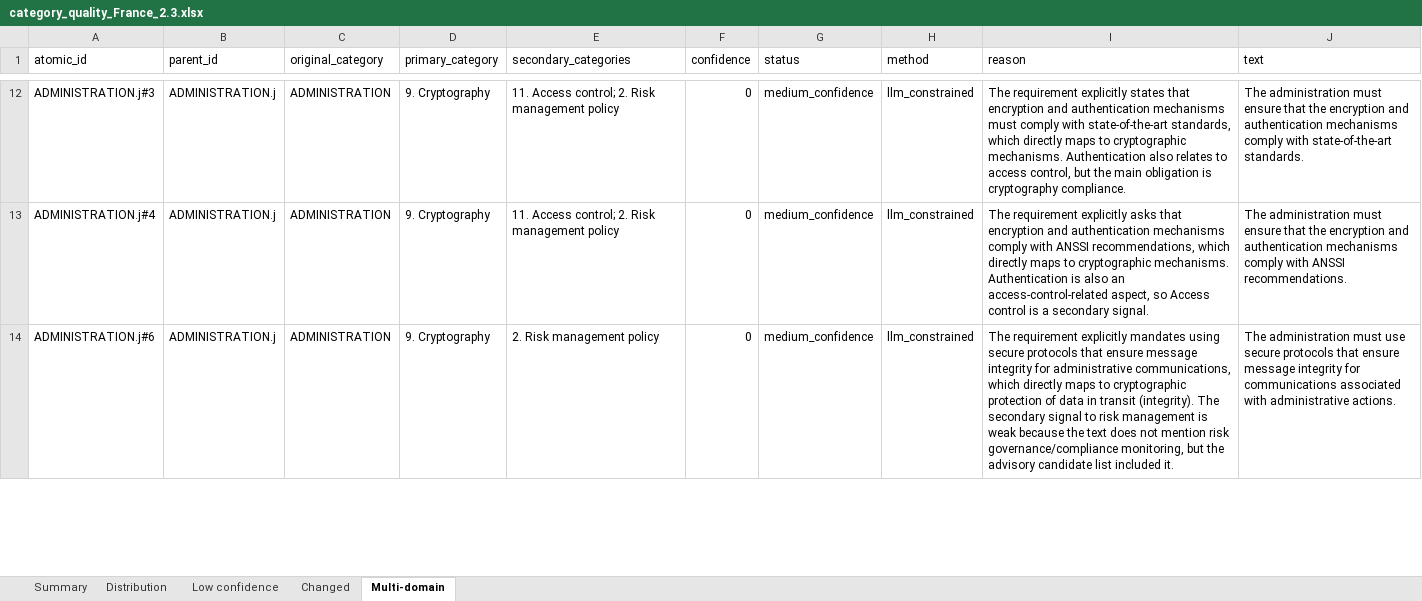
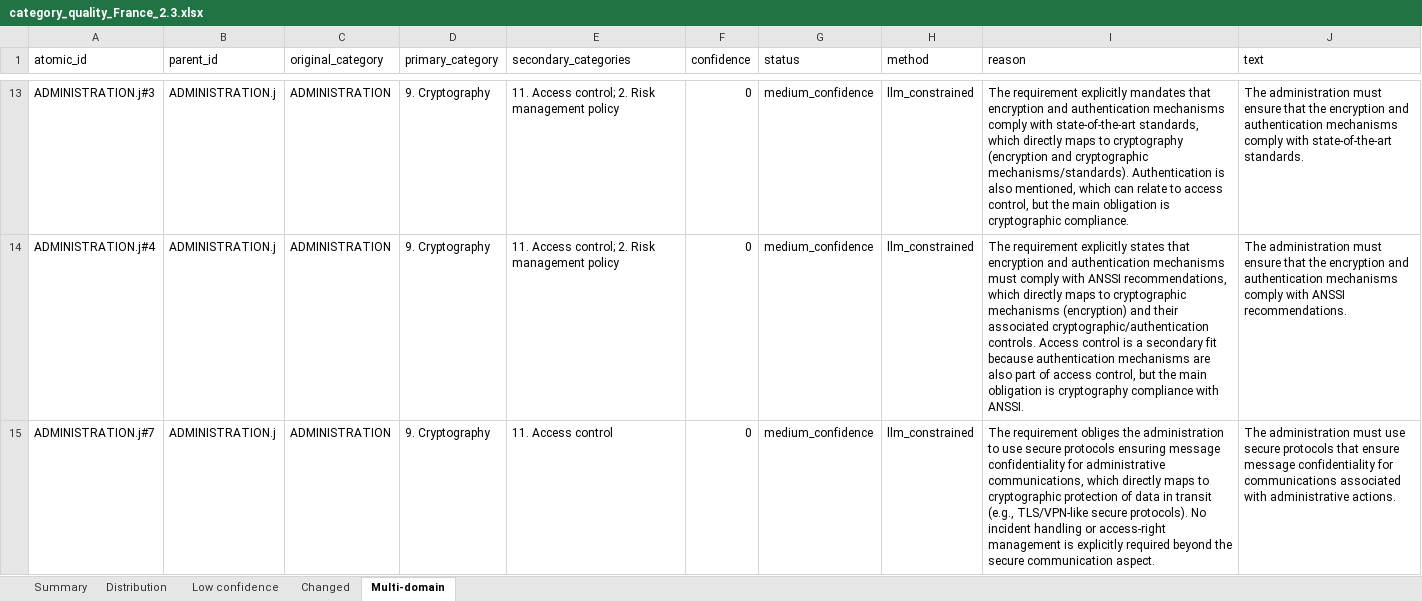
Before and after one commit to aurelienbrun-alt/Agent_mapping, an Excel workbook: reports/category_quality_France_2.3.xlsx, sheet Multi-domain, drawn as a sheet; only a part is shown, gaps mark what is left out; values as stored, in another font and other column widths than the file's, no borders; addresses are those after the commit; the diff covers the shown part only; the diff names each change by its address in the sheet, - before the commit and + after, or states it on an @@ line.

```diff
--- a/reports/category_quality_France_2.3.xlsx (sheet Multi-domain)
+++ b/reports/category_quality_France_2.3.xlsx (sheet Multi-domain)
-I13 (reason): …requirement explicitly states that encryption and authentication mechanisms must comply with state-of-the-art standards, which directly maps to cryptographic mechanisms. Authentication also relates to access control, but the main obligation is cryptography compliance.
+I13 (reason): …requirement explicitly mandates that encryption and authentication mechanisms comply with state-of-the-art standards, which directly maps to cryptography (encryption and cryptographic mechanisms/standards). Authentication is also mentioned, which can relate to access control, but the main obligation is cryptographic compliance.
-I14 (reason): …requirement explicitly asks that encryption and authentication mechanisms comply with ANSSI recommendations, which directly maps to cryptographic mechanisms. Authentication is also an access-control-related aspect, so Access control is a secondary signal.
+I14 (reason): …requirement explicitly states that encryption and authentication mechanisms must comply with ANSSI recommendations, which directly maps to cryptographic mechanisms (encryption) and their associated cryptographic/authentication controls. Access control is a secondary fit because authentication mechanisms are also part of access control, but the main obligation is cryptography compliance with ANSSI.
-A15 (atomic_id): ADMINISTRATION.j#6
+A15 (atomic_id): ADMINISTRATION.j#7
-E15 (secondary_categories): 2. Risk management policy
+E15 (secondary_categories): 11. Access control
-I15 (reason): The requirement explicitly mandates using secure protocols that ensure message integrity for administrative communications, which directly maps to cryptographic protection of data in transit (integrity). The secondary signal to risk management is weak because the text does not mention risk governance/compliance monitoring, but the advisory candidate list included it.
+I15 (reason): The requirement obliges the administration to use secure protocols ensuring message confidentiality for administrative communications, which directly maps to cryptographic protection of data in transit (e.g., TLS/VPN-like secure protocols). No incident handling or access-right management is explicitly required beyond the secure communication aspect.
-J15 (text): …ensure message integrity for communications…
+J15 (text): …ensure message confidentiality for communications…
```
Also changed, not shown: 32 added rows, 26 removed rows and 412 edited cells elsewhere in this sheet, sheet Low confidence, sheet Changed, sheet Distribution, sheet Summary, 47 other files.
